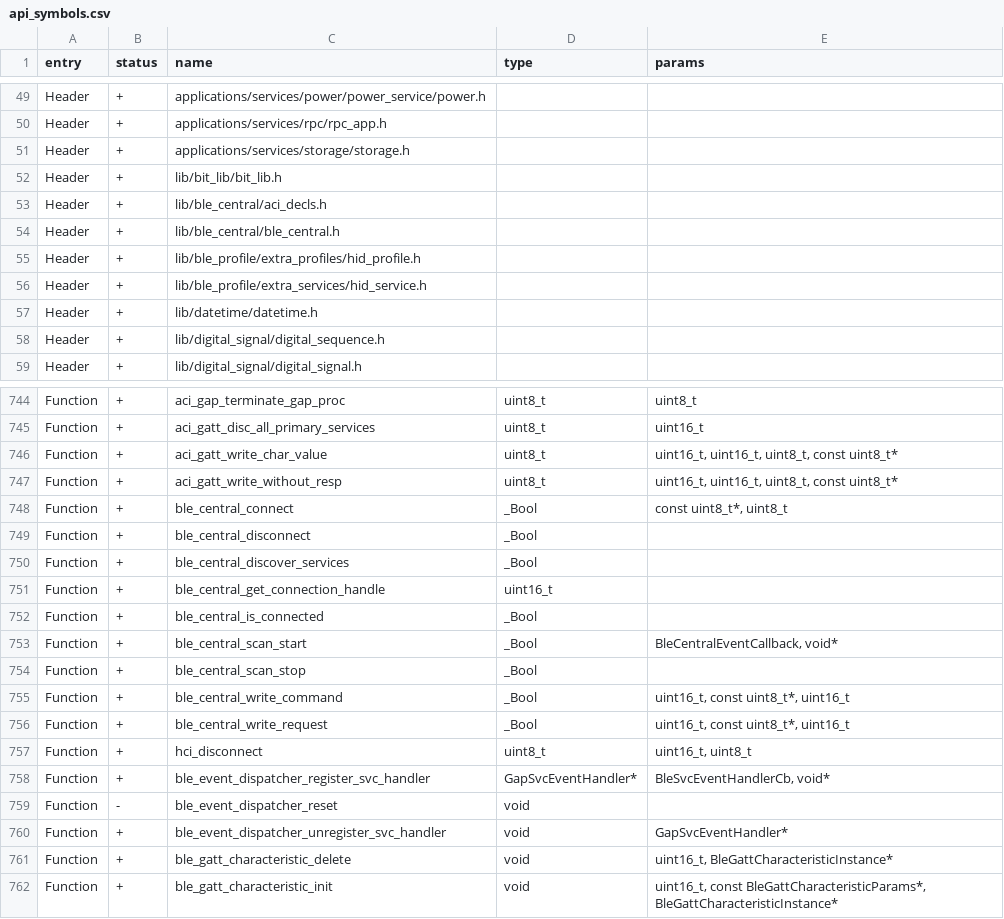
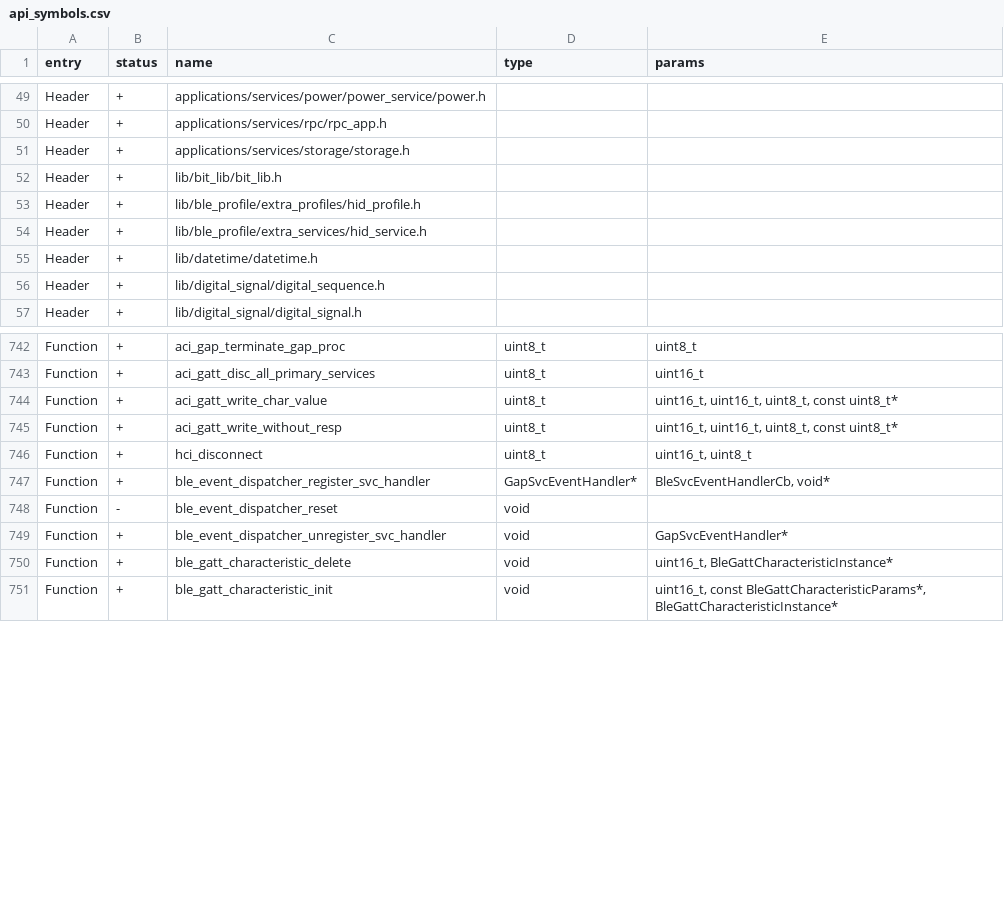
Before and after one commit to shuka0158/ARF-Shuka-Edition, a CSV file: modified_files/targets/f7/api_symbols.csv, drawn as a sheet; only a part is shown, gaps mark what is left out.

```diff
--- a/modified_files/targets/f7/api_symbols.csv
+++ b/modified_files/targets/f7/api_symbols.csv
@@ -52,4 +52,2 @@ Header,+,applications/services/storage/storage.h,,
 Header,+,lib/bit_lib/bit_lib.h,,
-Header,+,lib/ble_central/aci_decls.h,,
-Header,+,lib/ble_central/ble_central.h,,
 Header,+,lib/ble_profile/extra_profiles/hid_profile.h,,
@@ -747,11 +745,2 @@ Function,+,aci_gatt_write_char_value,uint8_t,"uint16_t, uint16_t, uint8_t, const
 Function,+,aci_gatt_write_without_resp,uint8_t,"uint16_t, uint16_t, uint8_t, const uint8_t*"
-Function,+,ble_central_connect,_Bool,"const uint8_t*, uint8_t"
-Function,+,ble_central_disconnect,_Bool,
-Function,+,ble_central_discover_services,_Bool,
-Function,+,ble_central_get_connection_handle,uint16_t,
-Function,+,ble_central_is_connected,_Bool,
-Function,+,ble_central_scan_start,_Bool,"BleCentralEventCallback, void*"
-Function,+,ble_central_scan_stop,_Bool,
-Function,+,ble_central_write_command,_Bool,"uint16_t, const uint8_t*, uint16_t"
-Function,+,ble_central_write_request,_Bool,"uint16_t, const uint8_t*, uint16_t"
 Function,+,hci_disconnect,uint8_t,"uint16_t, uint8_t"
```
Also changed, not shown: 1 other file.
